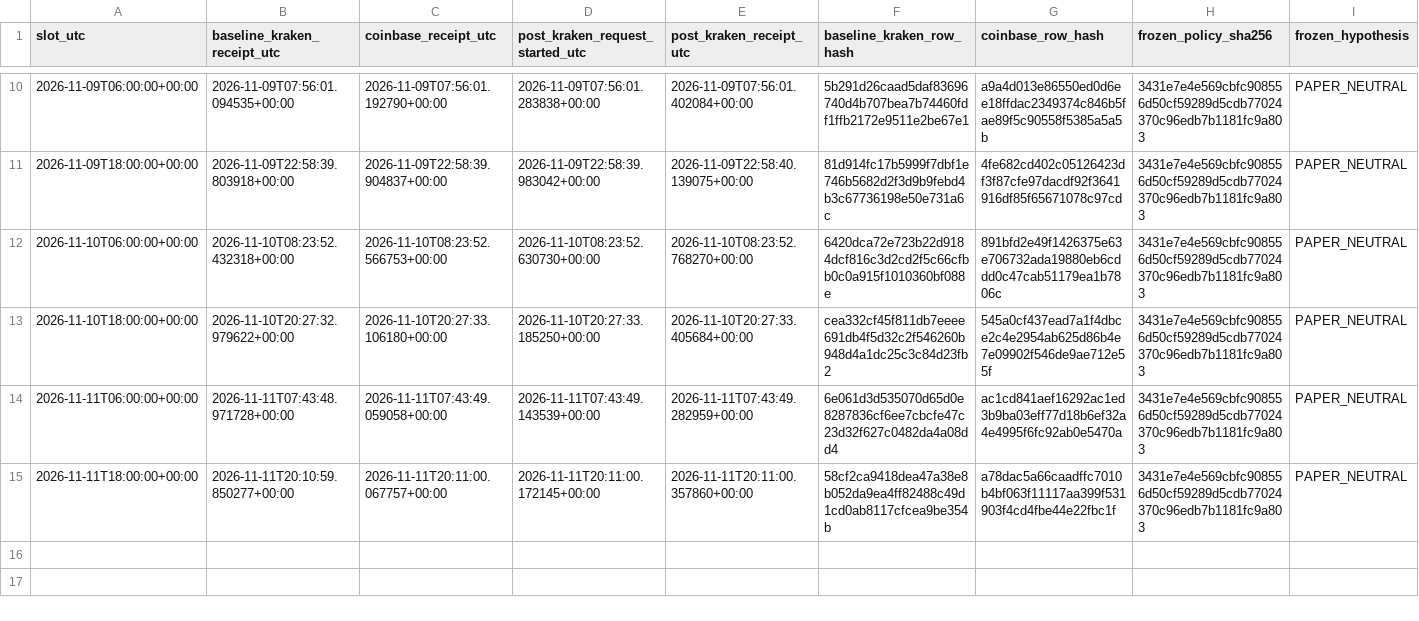
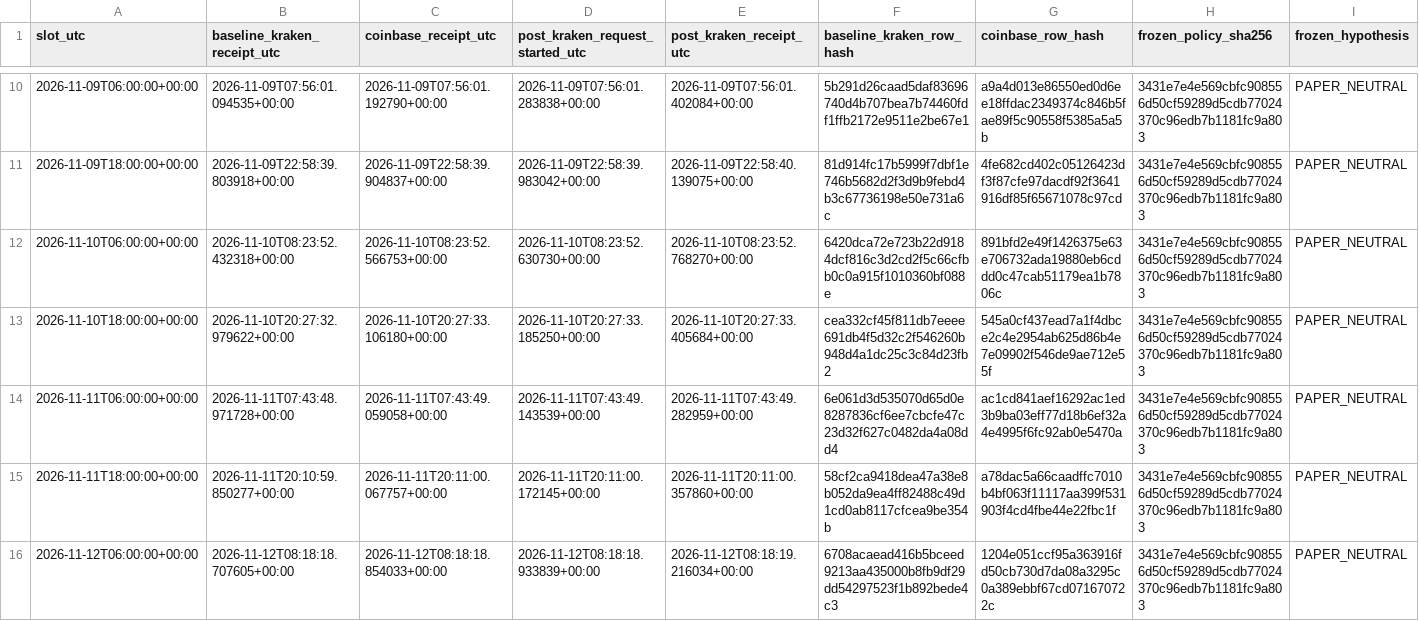
Before and after one commit to aussiekarl-gif/BTC_Composite, a CSV file: data/research_forward_validation/kraken_post_signal_quotes_forward.csv, drawn as a sheet; only a part is shown, gaps mark what is left out; rows hold the shown columns only; the diff names each change by its address in the sheet, - before the commit and + after, or states it on an @@ line.

```diff
--- a/data/research_forward_validation/kraken_post_signal_quotes_forward.csv
+++ b/data/research_forward_validation/kraken_post_signal_quotes_forward.csv
+row 16: 2026-11-12T06:00:00+00:00 | 2026-11-12T08:18:18.707605+00:00 | 2026-11-12T08:18:18.854033+00:00 | 2026-11-12T08:18:18.933839+00:00 | 2026-11-12T08:18:19.216034+00:00 | 6708acaead416b5bceed9213aa435000b8fb9df29dd54297523f1b892bede4c3 | 1204e051ccf95a363916fd50cb730d7da08a3295c0a389ebbf67cd071670722c | 3431e7e4e569cbfc908556d50cf59289d5cdb77024370c96edb7b1181fc9a803 | PAPER_NEUTRAL
```
Also changed, not shown: data/research_forward_validation/coinbase_trade_samples_forward.csv, data/research_forward_validation/kraken_spot_depth_forward.csv.
